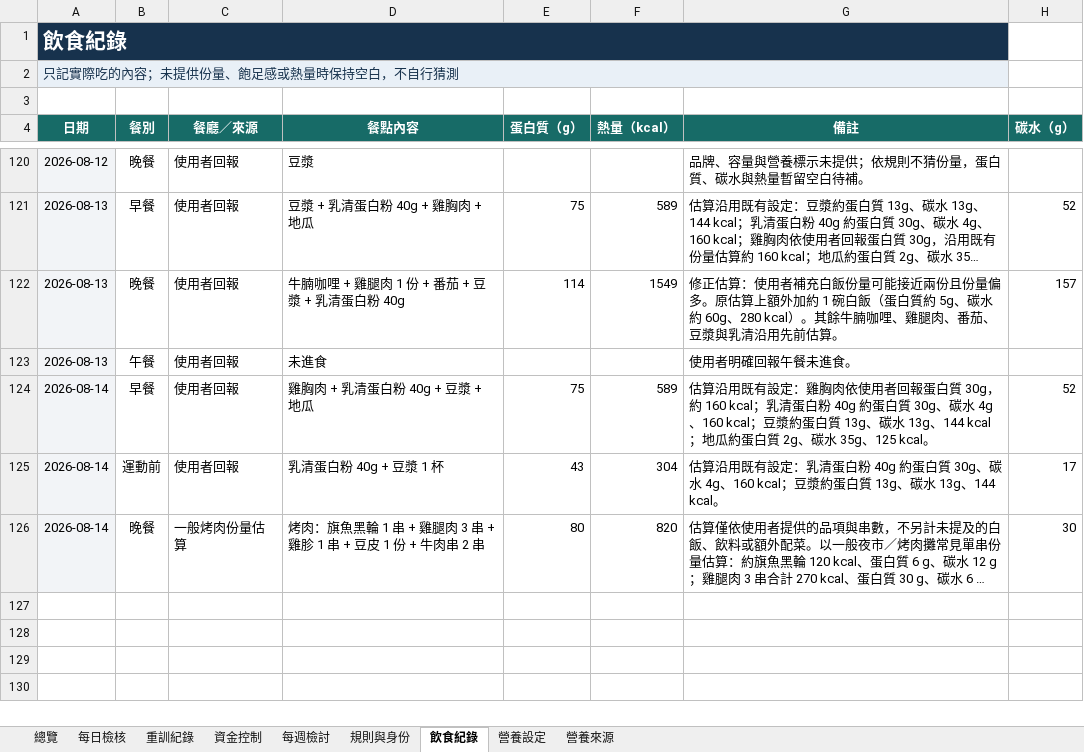
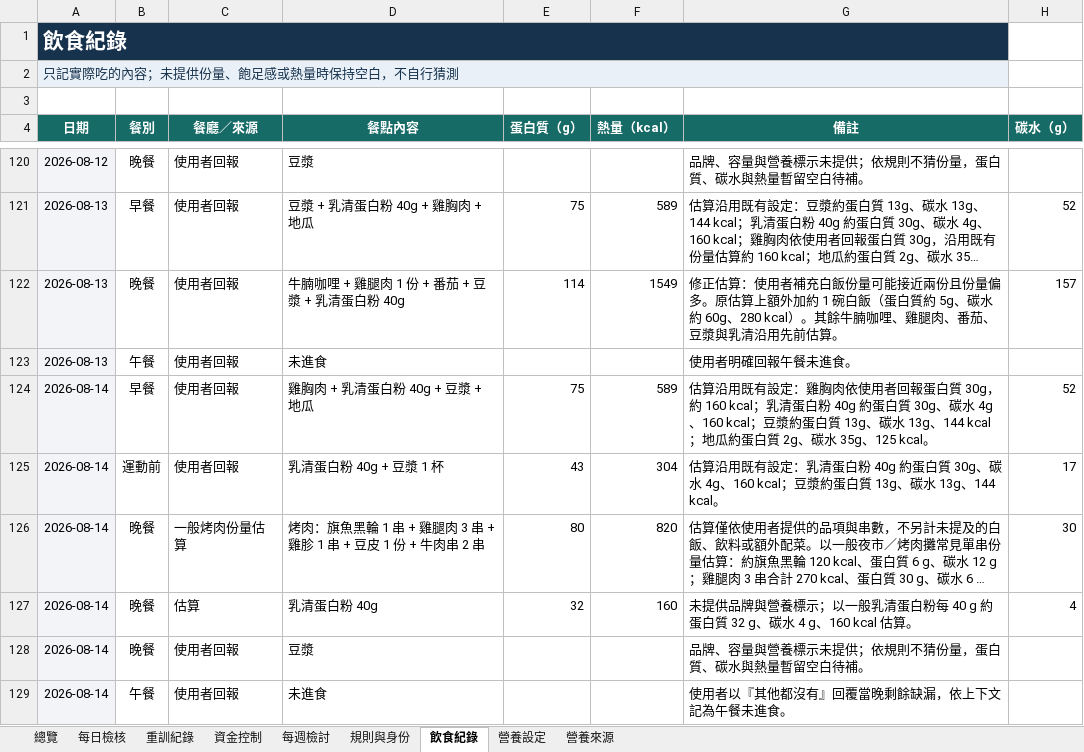
Before and after one commit to asadman1523/30-day-reset-tracker, an Excel workbook: 30天重建追蹤.xlsx, sheet 飲食紀錄, drawn as a sheet; only a part is shown, gaps mark what is left out; long unchanged cells end in …; values as stored, in another font and other column widths than the file's, no borders; the diff names each change by its address in the sheet, - before the commit and + after, or states it on an @@ line.

```diff
--- a/30天重建追蹤.xlsx (sheet 飲食紀錄)
+++ b/30天重建追蹤.xlsx (sheet 飲食紀錄)
+row 127: 2026-08-14 | 晚餐 | 估算 | 乳清蛋白粉 40g | 32 | 160 | 未提供品牌與營養標示；以一般乳清蛋白粉每 40 g 約蛋白質 32 g、碳水 4 g、160 kcal 估算。 | 4
+row 128: 2026-08-14 | 晚餐 | 使用者回報 | 豆漿 |  |  | 品牌、容量與營養標示未提供；依規則不猜份量，蛋白質、碳水與熱量暫留空白待補。
+row 129: 2026-08-14 | 午餐 | 使用者回報 | 未進食 |  |  | 使用者以『其他都沒有』回覆當晚剩餘缺漏，依上下文記為午餐未進食。
```
Also changed, not shown: sheet 每日檢核, 3 other files.
